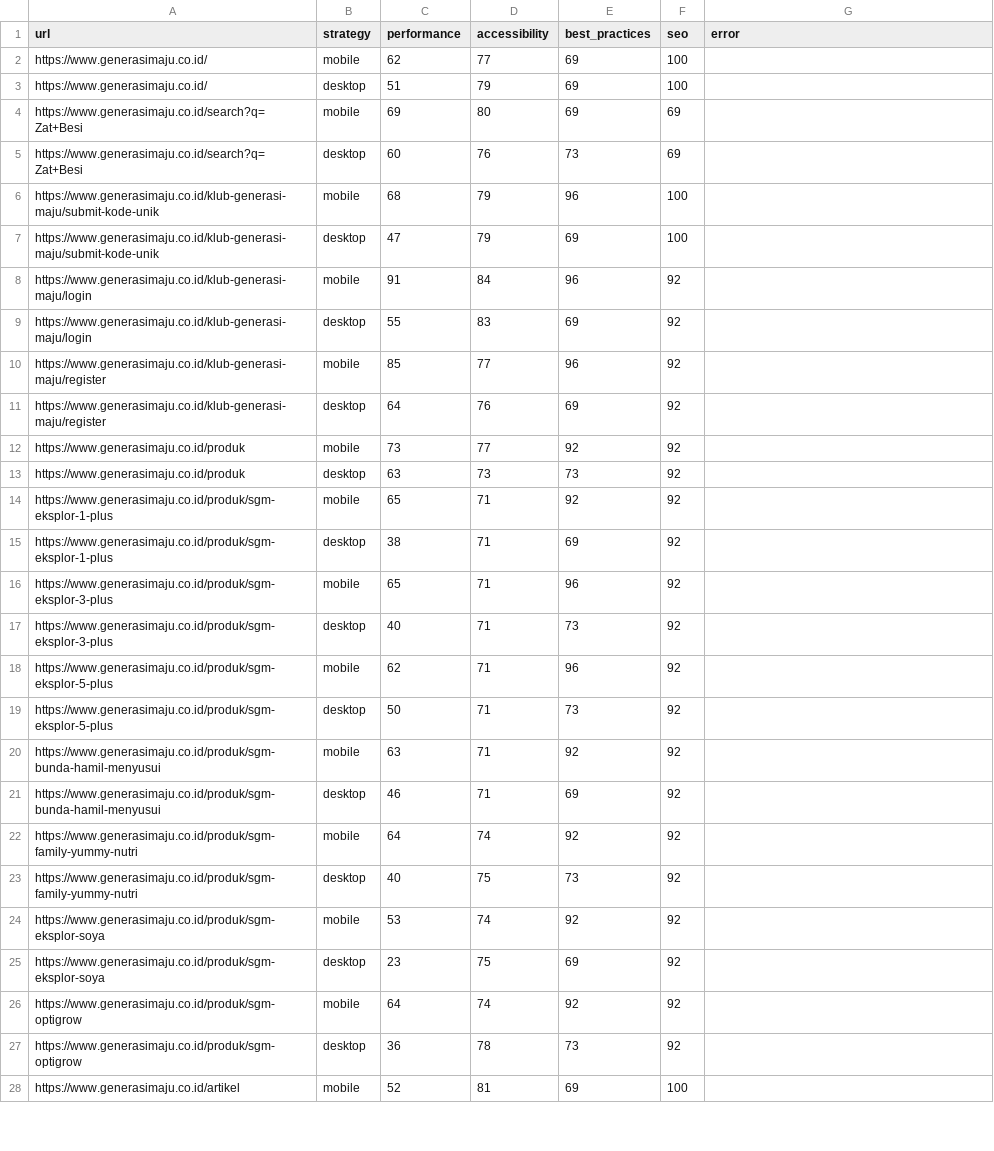
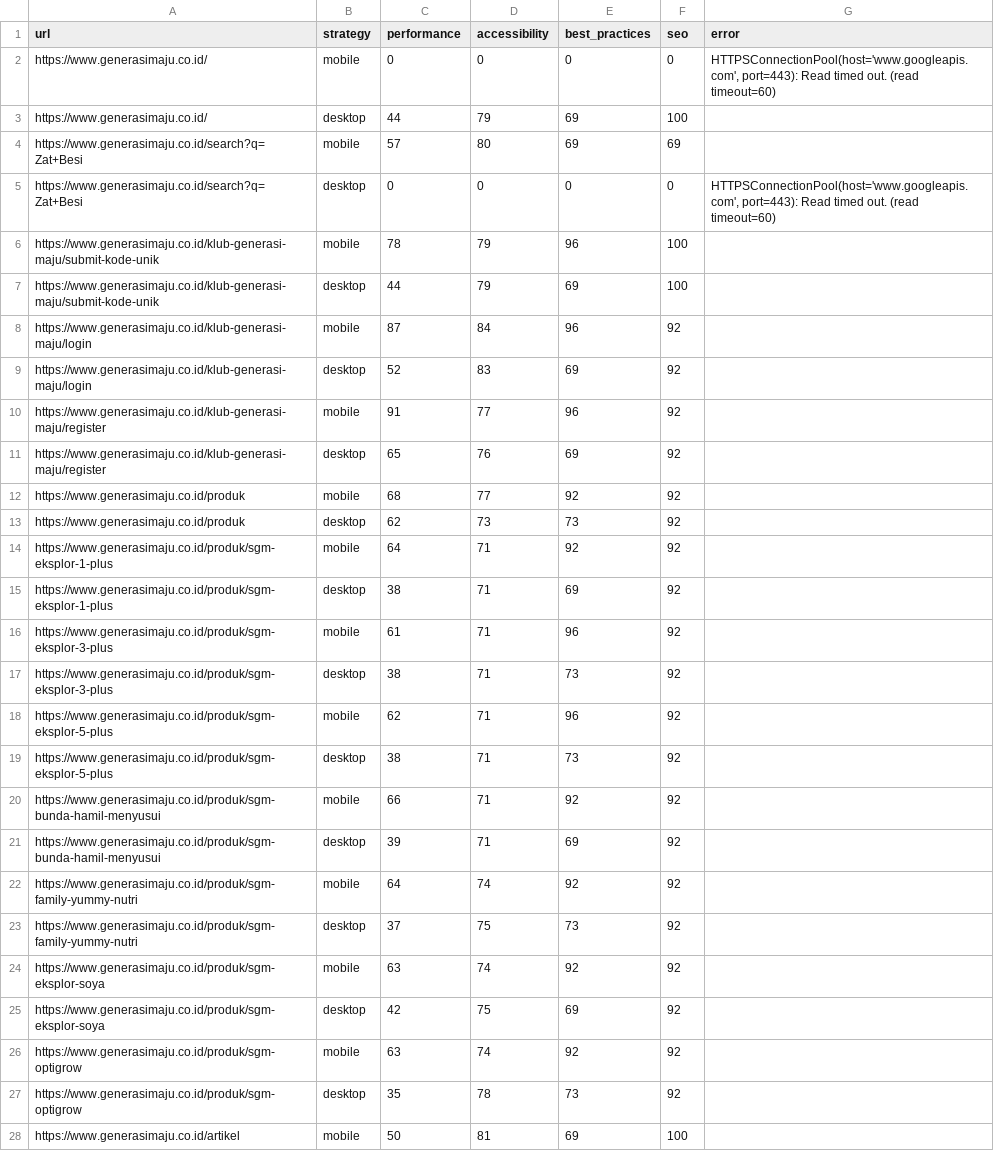
Before and after one commit to maazway/pagespeed-monitor-sgm, a CSV file: psi_results.csv, drawn as a sheet; only a part is shown; the diff covers the shown part only.

```diff
--- a/psi_results.csv
+++ b/psi_results.csv
@@ -1,28 +1,28 @@
 url,strategy,performance,accessibility,best_practices,seo,error
-https://www.generasimaju.co.id/,mobile,62,77,69,100,
-https://www.generasimaju.co.id/,desktop,51,79,69,100,
-https://www.generasimaju.co.id/search?q=Zat+Besi,mobile,69,80,69,69,
-https://www.generasimaju.co.id/search?q=Zat+Besi,desktop,60,76,73,69,
-https://www.generasimaju.co.id/klub-generasi-maju/submit-kode-unik,mobile,68,79,96,100,
-https://www.generasimaju.co.id/klub-generasi-maju/submit-kode-unik,desktop,47,79,69,100,
-https://www.generasimaju.co.id/klub-generasi-maju/login,mobile,91,84,96,92,
-https://www.generasimaju.co.id/klub-generasi-maju/login,desktop,55,83,69,92,
-https://www.generasimaju.co.id/klub-generasi-maju/register,mobile,85,77,96,92,
-https://www.generasimaju.co.id/klub-generasi-maju/register,desktop,64,76,69,92,
-https://www.generasimaju.co.id/produk,mobile,73,77,92,92,
-https://www.generasimaju.co.id/produk,desktop,63,73,73,92,
-https://www.generasimaju.co.id/produk/sgm-eksplor-1-plus,mobile,65,71,92,92,
+https://www.generasimaju.co.id/,mobile,0,0,0,0,"HTTPSConnectionPool(host='www.googleapis.com', port=443): Read timed out. (read timeout=60)"
+https://www.generasimaju.co.id/,desktop,44,79,69,100,
+https://www.generasimaju.co.id/search?q=Zat+Besi,mobile,57,80,69,69,
+https://www.generasimaju.co.id/search?q=Zat+Besi,desktop,0,0,0,0,"HTTPSConnectionPool(host='www.googleapis.com', port=443): Read timed out. (read timeout=60)"
+https://www.generasimaju.co.id/klub-generasi-maju/submit-kode-unik,mobile,78,79,96,100,
+https://www.generasimaju.co.id/klub-generasi-maju/submit-kode-unik,desktop,44,79,69,100,
+https://www.generasimaju.co.id/klub-generasi-maju/login,mobile,87,84,96,92,
+https://www.generasimaju.co.id/klub-generasi-maju/login,desktop,52,83,69,92,
+https://www.generasimaju.co.id/klub-generasi-maju/register,mobile,91,77,96,92,
+https://www.generasimaju.co.id/klub-generasi-maju/register,desktop,65,76,69,92,
+https://www.generasimaju.co.id/produk,mobile,68,77,92,92,
+https://www.generasimaju.co.id/produk,desktop,62,73,73,92,
+https://www.generasimaju.co.id/produk/sgm-eksplor-1-plus,mobile,64,71,92,92,
 https://www.generasimaju.co.id/produk/sgm-eksplor-1-plus,desktop,38,71,69,92,
-https://www.generasimaju.co.id/produk/sgm-eksplor-3-plus,mobile,65,71,96,92,
-https://www.generasimaju.co.id/produk/sgm-eksplor-3-plus,desktop,40,71,73,92,
+https://www.generasimaju.co.id/produk/sgm-eksplor-3-plus,mobile,61,71,96,92,
+https://www.generasimaju.co.id/produk/sgm-eksplor-3-plus,desktop,38,71,73,92,
 https://www.generasimaju.co.id/produk/sgm-eksplor-5-plus,mobile,62,71,96,92,
-https://www.generasimaju.co.id/produk/sgm-eksplor-5-plus,desktop,50,71,73,92,
-https://www.generasimaju.co.id/produk/sgm-bunda-hamil-menyusui,mobile,63,71,92,92,
-https://www.generasimaju.co.id/produk/sgm-bunda-hamil-menyusui,desktop,46,71,69,92,
+https://www.generasimaju.co.id/produk/sgm-eksplor-5-plus,desktop,38,71,73,92,
+https://www.generasimaju.co.id/produk/sgm-bunda-hamil-menyusui,mobile,66,71,92,92,
+https://www.generasimaju.co.id/produk/sgm-bunda-hamil-menyusui,desktop,39,71,69,92,
 https://www.generasimaju.co.id/produk/sgm-family-yummy-nutri,mobile,64,74,92,92,
-https://www.generasimaju.co.id/produk/sgm-family-yummy-nutri,desktop,40,75,73,92,
-https://www.generasimaju.co.id/produk/sgm-eksplor-soya,mobile,53,74,92,92,
-https://www.generasimaju.co.id/produk/sgm-eksplor-soya,desktop,23,75,69,92,
-https://www.generasimaju.co.id/produk/sgm-optigrow,mobile,64,74,92,92,
-https://www.generasimaju.co.id/produk/sgm-optigrow,desktop,36,78,73,92,
-https://www.generasimaju.co.id/artikel,mobile,52,81,69,100,
+https://www.generasimaju.co.id/produk/sgm-family-yummy-nutri,desktop,37,75,73,92,
+https://www.generasimaju.co.id/produk/sgm-eksplor-soya,mobile,63,74,92,92,
+https://www.generasimaju.co.id/produk/sgm-eksplor-soya,desktop,42,75,69,92,
+https://www.generasimaju.co.id/produk/sgm-optigrow,mobile,63,74,92,92,
+https://www.generasimaju.co.id/produk/sgm-optigrow,desktop,35,78,73,92,
+https://www.generasimaju.co.id/artikel,mobile,50,81,69,100,
```
Also changed, not shown: 25 edited cells elsewhere in this file, 4 other files.
